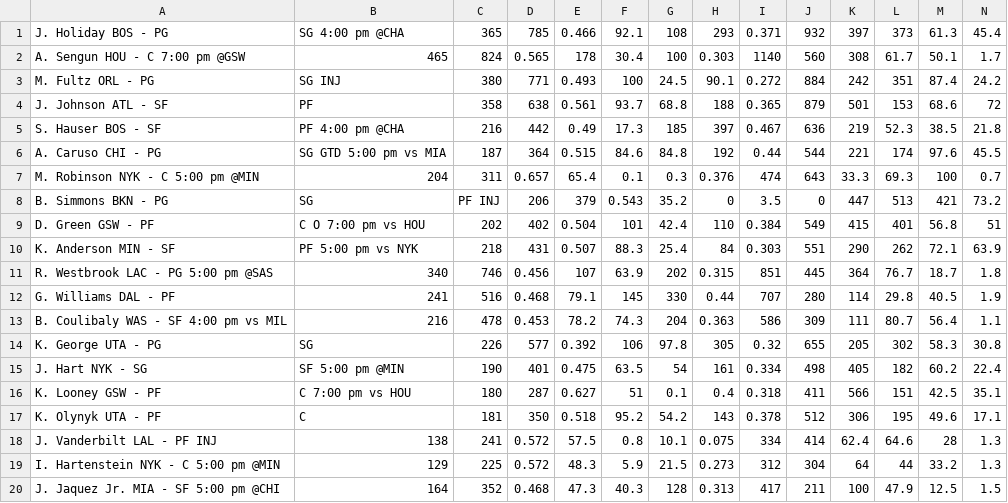
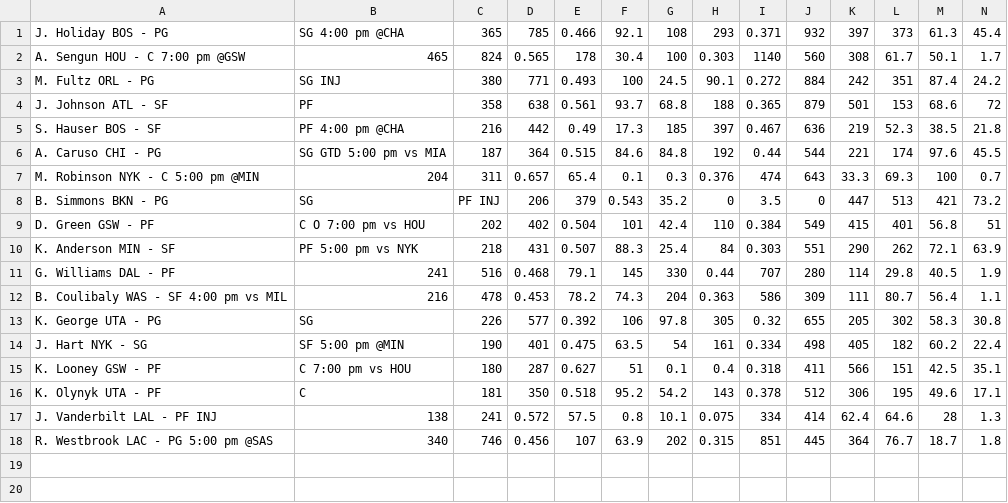
Before and after one commit to SamuelHabtu/NBA-Team-Optimizer, a CSV file: currentroster.csv, drawn as a sheet; only a part is shown; removed rows and columns are numbered as before the commit, all else as after; rows hold the shown columns only; the diff names each change by its address in the sheet, - before the commit and + after, or states it on an @@ line.

```diff
--- a/currentroster.csv
+++ b/currentroster.csv
-row 19: I. Hartenstein NYK - C 5:00 pm @MIN | 129 | 225 | 0.572 | 48.3 | 5.9 | 21.5 | 0.273 | 312 | 304 | 64 | 44 | 33.2 | 1.3
-row 20: J. Jaquez Jr. MIA - SF 5:00 pm @CHI | 164 | 352 | 0.468 | 47.3 | 40.3 | 128 | 0.313 | 417 | 211 | 100 | 47.9 | 12.5 | 1.5
@@ row 11 moved to row 18: R. Westbrook LAC - PG 5:00 pm @SAS @@
```
Also changed, not shown: Dunk Daddies.csv, Free throw merchants.csv, 6 other files.
